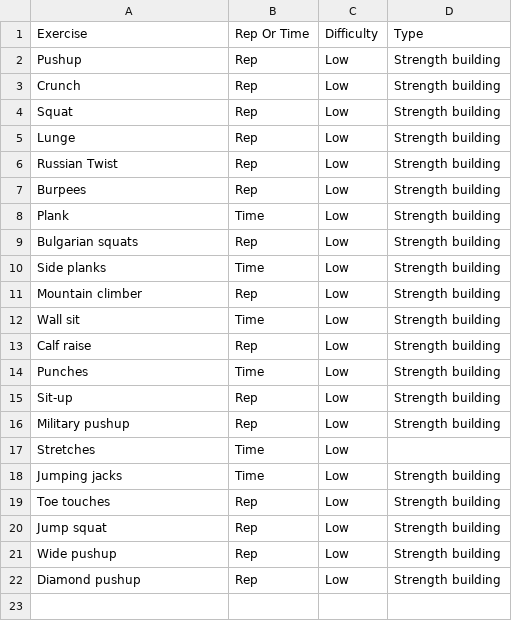
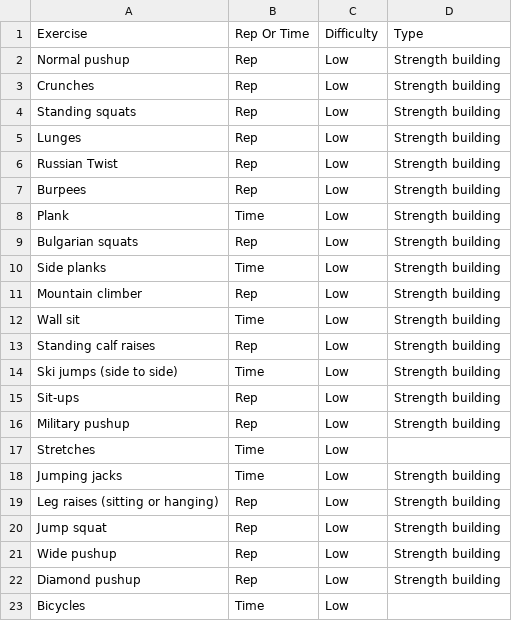
Before and after one commit to mattduran12/tidytuesday, a CSV file: exercises data - Sheet1.csv, drawn as a sheet.

Commit message:
Add files via upload

```diff
--- a/exercises data - Sheet1.csv
+++ b/exercises data - Sheet1.csv
@@ -1,6 +1,6 @@
 Exercise,Rep Or Time,Difficulty,Type
-Pushup,Rep,Low,Strength building
-Crunch,Rep,Low,Strength building
-Squat,Rep,Low,Strength building
-Lunge,Rep,Low,Strength building
+Normal pushup,Rep,Low,Strength building
+Crunches,Rep,Low,Strength building
+Standing squats,Rep,Low,Strength building
+Lunges,Rep,Low,Strength building
 Russian Twist,Rep,Low,Strength building
@@ -12,5 +12,5 @@ Mountain climber,Rep,Low,Strength building
 Wall sit,Time,Low,Strength building
-Calf raise,Rep,Low,Strength building
-Punches,Time,Low,Strength building
-Sit-up,Rep,Low,Strength building
+Standing calf raises,Rep,Low,Strength building
+Ski jumps (side to side),Time,Low,Strength building
+Sit-ups,Rep,Low,Strength building
 Military pushup,Rep,Low,Strength building
@@ -18,3 +18,3 @@ Stretches,Time,Low,
 Jumping jacks,Time,Low,Strength building
-Toe touches,Rep,Low,Strength building
+Leg raises (sitting or hanging),Rep,Low,Strength building
 Jump squat,Rep,Low,Strength building
@@ -22 +22,2 @@ Wide pushup,Rep,Low,Strength building
 Diamond pushup,Rep,Low,Strength building
+Bicycles,Time,Low,
```
